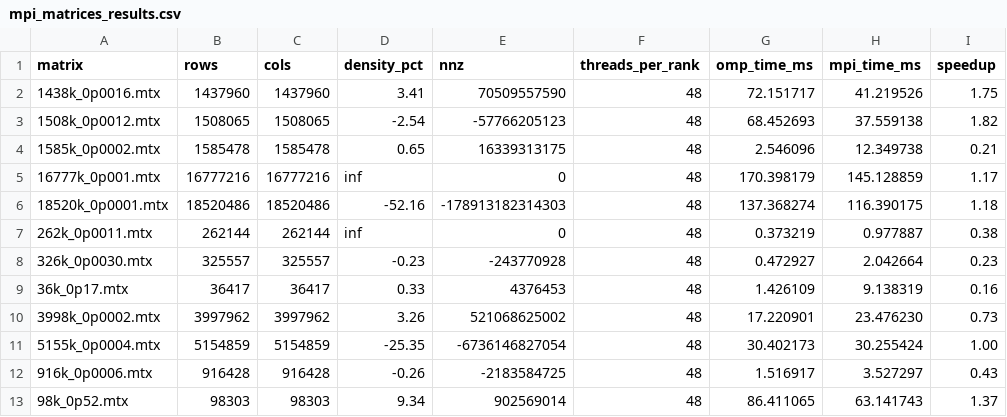
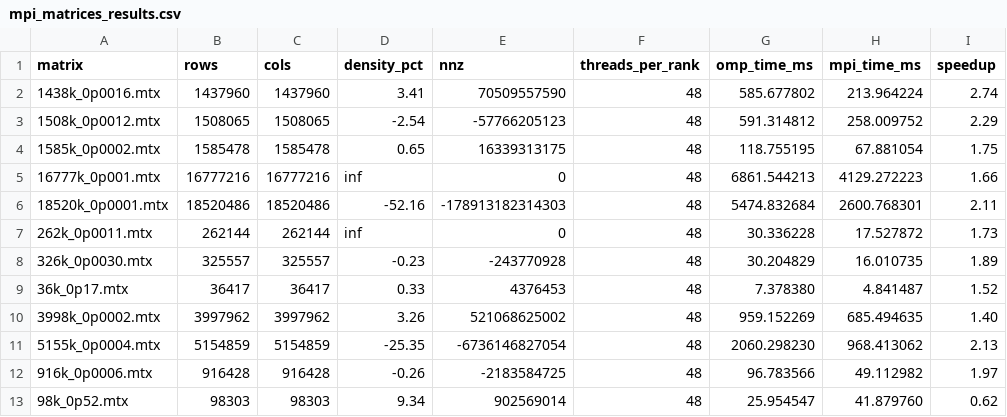
Before and after one commit to Marui-9/PARCO-Computing-2026-244967, a CSV file: deliv_2/results/mpi_matrices_results.csv, drawn as a sheet.

Commit message:
12 matrices results

```diff
--- a/deliv_2/results/mpi_matrices_results.csv
+++ b/deliv_2/results/mpi_matrices_results.csv
@@ -1,13 +1,13 @@
 matrix,rows,cols,density_pct,nnz,threads_per_rank,omp_time_ms,mpi_time_ms,speedup
-1438k_0p0016.mtx,1437960,1437960,3.41,70509557590,48,72.151717,41.219526,1.75
-1508k_0p0012.mtx,1508065,1508065,-2.54,-57766205123,48,68.452693,37.559138,1.82
-1585k_0p0002.mtx,1585478,1585478,0.65,16339313175,48,2.546096,12.349738,0.21
-16777k_0p001.mtx,16777216,16777216,inf,0,48,170.398179,145.128859,1.17
-18520k_0p0001.mtx,18520486,18520486,-52.16,-178913182314303,48,137.368274,116.390175,1.18
-262k_0p0011.mtx,262144,262144,inf,0,48,0.373219,0.977887,0.38
-326k_0p0030.mtx,325557,325557,-0.23,-243770928,48,0.472927,2.042664,0.23
-36k_0p17.mtx,36417,36417,0.33,4376453,48,1.426109,9.138319,0.16
-3998k_0p0002.mtx,3997962,3997962,3.26,521068625002,48,17.220901,23.476230,0.73
-5155k_0p0004.mtx,5154859,5154859,-25.35,-6736146827054,48,30.402173,30.255424,1.00
-916k_0p0006.mtx,916428,916428,-0.26,-2183584725,48,1.516917,3.527297,0.43
-98k_0p52.mtx,98303,98303,9.34,902569014,48,86.411065,63.141743,1.37
+1438k_0p0016.mtx,1437960,1437960,3.41,70509557590,48,585.677802,213.964224,2.74
+1508k_0p0012.mtx,1508065,1508065,-2.54,-57766205123,48,591.314812,258.009752,2.29
+1585k_0p0002.mtx,1585478,1585478,0.65,16339313175,48,118.755195,67.881054,1.75
+16777k_0p001.mtx,16777216,16777216,inf,0,48,6861.544213,4129.272223,1.66
+18520k_0p0001.mtx,18520486,18520486,-52.16,-178913182314303,48,5474.832684,2600.768301,2.11
+262k_0p0011.mtx,262144,262144,inf,0,48,30.336228,17.527872,1.73
+326k_0p0030.mtx,325557,325557,-0.23,-243770928,48,30.204829,16.010735,1.89
+36k_0p17.mtx,36417,36417,0.33,4376453,48,7.378380,4.841487,1.52
+3998k_0p0002.mtx,3997962,3997962,3.26,521068625002,48,959.152269,685.494635,1.40
+5155k_0p0004.mtx,5154859,5154859,-25.35,-6736146827054,48,2060.298230,968.413062,2.13
+916k_0p0006.mtx,916428,916428,-0.26,-2183584725,48,96.783566,49.112982,1.97
+98k_0p52.mtx,98303,98303,9.34,902569014,48,25.954547,41.879760,0.62
```
